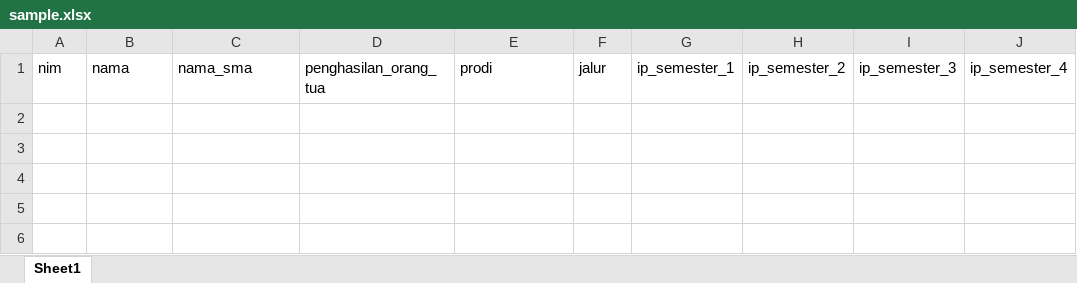
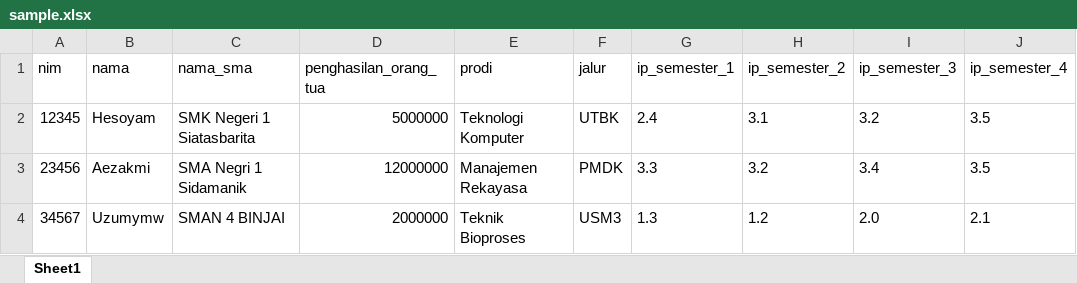
Before and after one commit to luthfidhani/prediksi-kelulusan-mahasiswa, an Excel workbook: app/static/docs/sample.xlsx, sheet Sheet1, drawn as a sheet; values as stored, in another font and other column widths than the file's, no borders; the diff names each change by its address in the sheet, - before the commit and + after, or states it on an @@ line.

```diff
--- a/app/static/docs/sample.xlsx (sheet Sheet1)
+++ b/app/static/docs/sample.xlsx (sheet Sheet1)
+row 2: 12345 | Hesoyam | SMK Negeri 1 Siatasbarita | 5000000 | Teknologi Komputer | UTBK | 2.4 | 3.1 | 3.2 | 3.5
+row 3: 23456 | Aezakmi | SMA Negri 1 Sidamanik | 12000000 | Manajemen Rekayasa | PMDK | 3.3 | 3.2 | 3.4 | 3.5
+row 4: 34567 | Uzumymw | SMAN 4 BINJAI | 2000000 | Teknik Bioproses | USM3 | 1.3 | 1.2 | 2.0 | 2.1
```
Also changed, not shown: app/static/temp/prediction_result.xlsx, 11 other files.
